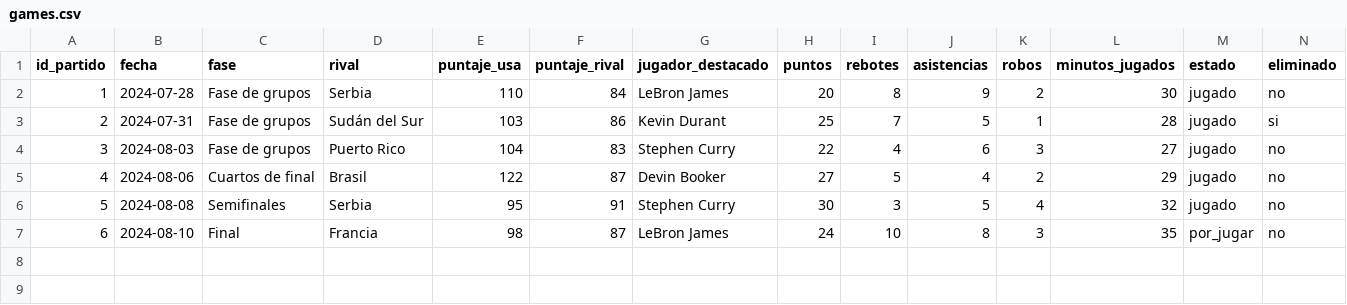
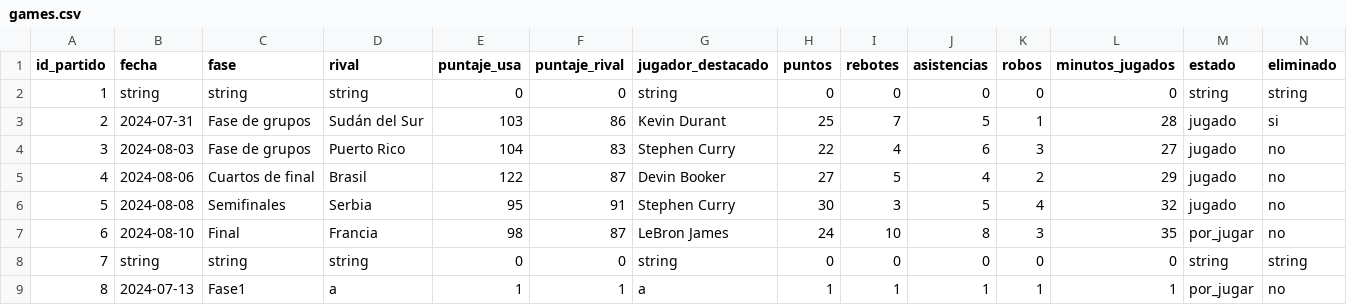
Before and after one commit to juanesgonzalezvega/Proyecto_Integrador_DDS1, a CSV file: games.csv, drawn as a sheet.

```diff
--- a/games.csv
+++ b/games.csv
@@ -1,3 +1,3 @@
 id_partido,fecha,fase,rival,puntaje_usa,puntaje_rival,jugador_destacado,puntos,rebotes,asistencias,robos,minutos_jugados,estado,eliminado
-1,2024-07-28,Fase de grupos,Serbia,110,84,LeBron James,20,8,9,2,30,jugado,no
+1,string,string,string,0,0,string,0,0,0,0,0,string,string
 2,2024-07-31,Fase de grupos,Sudán del Sur,103,86,Kevin Durant,25,7,5,1,28,jugado,si
@@ -7 +7,3 @@ id_partido,fecha,fase,rival,puntaje_usa,puntaje_rival,jugador_destacado,puntos,r
 6,2024-08-10,Final,Francia,98,87,LeBron James,24,10,8,3,35,por_jugar,no
+7,string,string,string,0,0,string,0,0,0,0,0,string,string
+8,2024-07-13,Fase1,a,1,1,a,1,1,1,1,1,por_jugar,no
```
Also changed, not shown: players.csv, 24 other files.
